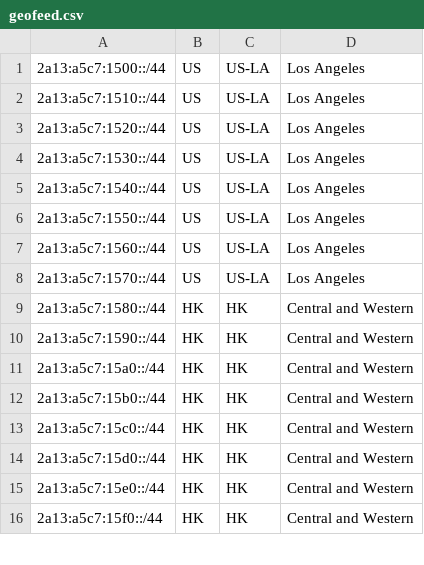
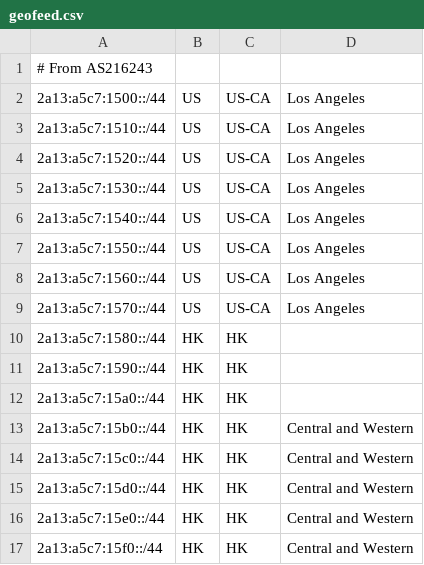
Before and after one commit to feat233/Geofeed, a CSV file: geofeed.csv, drawn as a sheet; only a part is shown; the diff covers the shown part only.

```diff
--- a/geofeed.csv
+++ b/geofeed.csv
@@ -1,12 +1,13 @@
-2a13:a5c7:1500::/44,US,US-LA,Los Angeles
-2a13:a5c7:1510::/44,US,US-LA,Los Angeles
-2a13:a5c7:1520::/44,US,US-LA,Los Angeles
-2a13:a5c7:1530::/44,US,US-LA,Los Angeles
-2a13:a5c7:1540::/44,US,US-LA,Los Angeles
-2a13:a5c7:1550::/44,US,US-LA,Los Angeles
-2a13:a5c7:1560::/44,US,US-LA,Los Angeles
-2a13:a5c7:1570::/44,US,US-LA,Los Angeles
-2a13:a5c7:1580::/44,HK,HK,Central and Western
-2a13:a5c7:1590::/44,HK,HK,Central and Western
-2a13:a5c7:15a0::/44,HK,HK,Central and Western
+# From AS216243
+2a13:a5c7:1500::/44,US,US-CA,Los Angeles
+2a13:a5c7:1510::/44,US,US-CA,Los Angeles
+2a13:a5c7:1520::/44,US,US-CA,Los Angeles
+2a13:a5c7:1530::/44,US,US-CA,Los Angeles
+2a13:a5c7:1540::/44,US,US-CA,Los Angeles
+2a13:a5c7:1550::/44,US,US-CA,Los Angeles
+2a13:a5c7:1560::/44,US,US-CA,Los Angeles
+2a13:a5c7:1570::/44,US,US-CA,Los Angeles
+2a13:a5c7:1580::/44,HK,HK,
+2a13:a5c7:1590::/44,HK,HK,
+2a13:a5c7:15a0::/44,HK,HK,
 2a13:a5c7:15b0::/44,HK,HK,Central and Western
```
Also changed, not shown: 16 edited cells elsewhere in this file.
